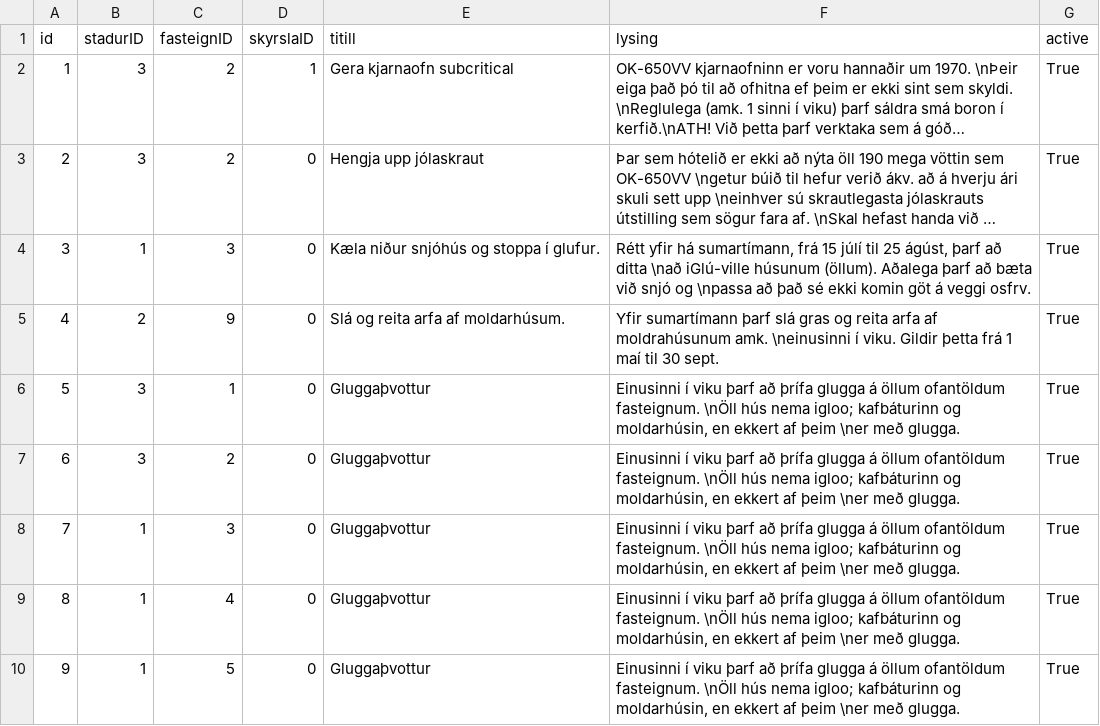
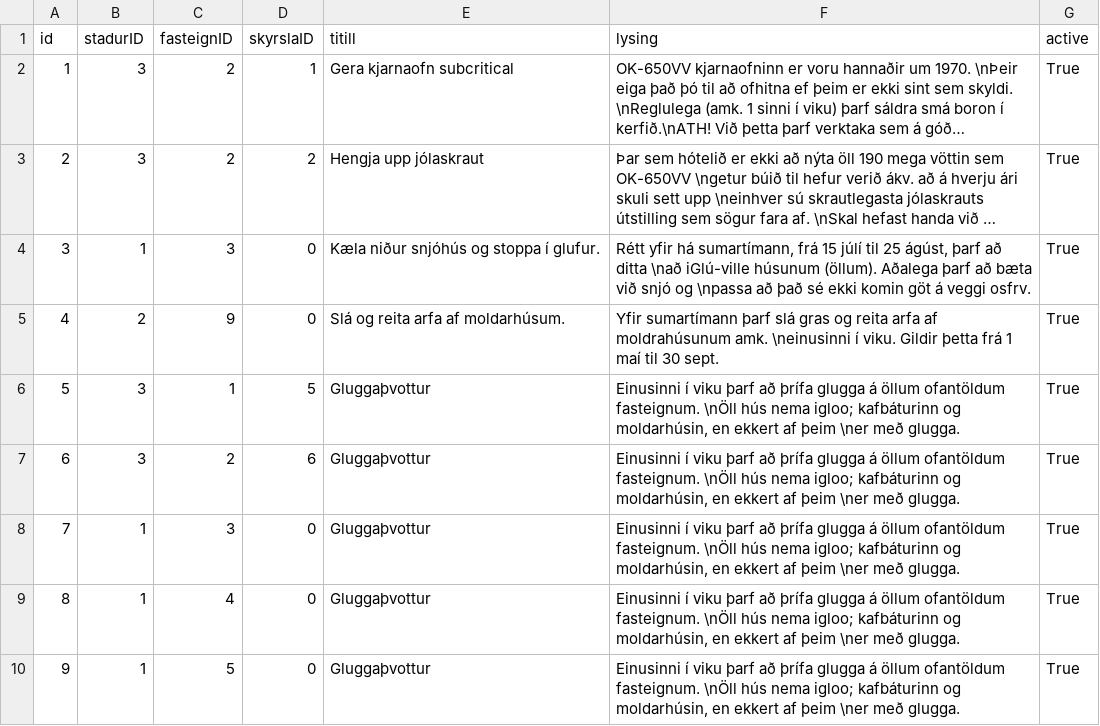
Before and after one commit to OliverMani/HR-verklegt1, a CSV file: csv_files/WorkRequests.csv, drawn as a sheet; only a part is shown; long unchanged cells end in …; the diff names each change by its address in the sheet, - before the commit and + after, or states it on an @@ line.

```diff
--- a/csv_files/WorkRequests.csv
+++ b/csv_files/WorkRequests.csv
-D3 (skyrslaID): 0
+D3 (skyrslaID): 2
-D6 (skyrslaID): 0
+D6 (skyrslaID): 5
-D7 (skyrslaID): 0
+D7 (skyrslaID): 6
```
Also changed, not shown: csv_files/WorkReports.csv, 1 other file.
